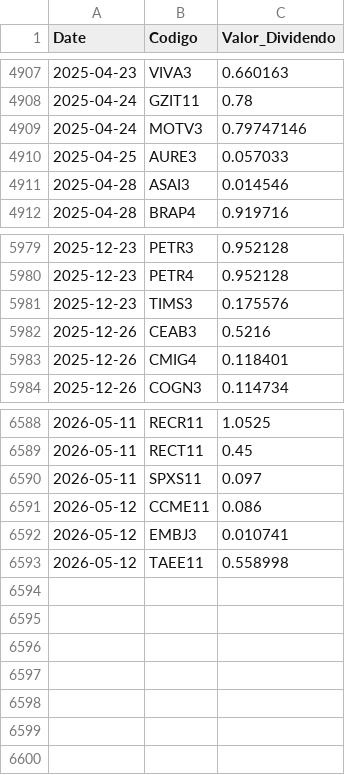
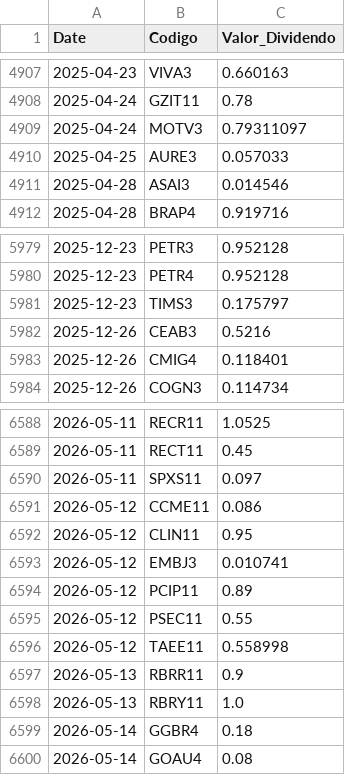
Before and after one commit to GabrielSantos15/brazilian-market-analytics, a CSV file: dados/f_dividendos.csv, drawn as a sheet; only a part is shown, gaps mark what is left out.

```diff
--- a/dados/f_dividendos.csv
+++ b/dados/f_dividendos.csv
@@ -4908,3 +4908,3 @@ Date,Codigo,Valor_Dividendo
 2025-04-24,GZIT11,0.78
-2025-04-24,MOTV3,0.79747146
+2025-04-24,MOTV3,0.79311097
 2025-04-25,AURE3,0.057033
@@ -5980,3 +5980,3 @@ Date,Codigo,Valor_Dividendo
 2025-12-23,PETR4,0.952128
-2025-12-23,TIMS3,0.175576
+2025-12-23,TIMS3,0.175797
 2025-12-26,CEAB3,0.5216
@@ -6591,3 +6591,10 @@ Date,Codigo,Valor_Dividendo
 2026-05-12,CCME11,0.086
+2026-05-12,CLIN11,0.95
 2026-05-12,EMBJ3,0.010741
+2026-05-12,PCIP11,0.89
+2026-05-12,PSEC11,0.55
 2026-05-12,TAEE11,0.558998
+2026-05-13,RBRR11,0.9
+2026-05-13,RBRY11,1.0
+2026-05-14,GGBR4,0.18
+2026-05-14,GOAU4,0.08
```
Also changed, not shown: 1 other file.
